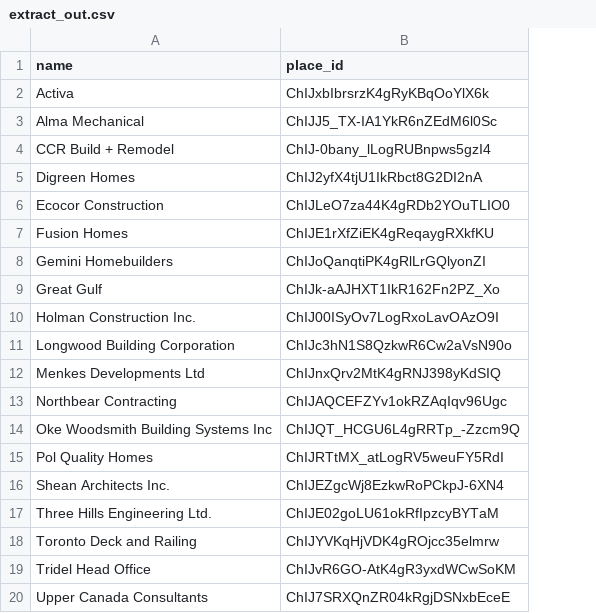
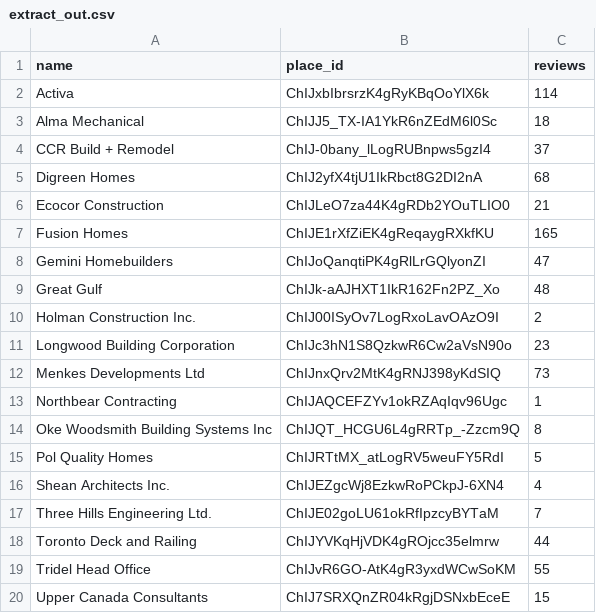
Before and after one commit to kaedeaki/RealEstate2, a CSV file: extract_out.csv, drawn as a sheet; the diff names each change by its address in the sheet, - before the commit and + after, or states it on an @@ line.

Commit message:
updated in Khaled's session on Dec202023
Updated the transcript for text_based_reviews. Added the code to collect all of reviews in each builder.

```diff
--- a/extract_out.csv
+++ b/extract_out.csv
+column C (reviews), rows 2-20: 114 | 18 | 37 | 68 | 21 | 165 | 47 | 48 | 2 | 23 | 73 | 1 | 8 | 5 | 4 | 7 | 44 | 55 | 15
```
Also changed, not shown: 2 other files.
